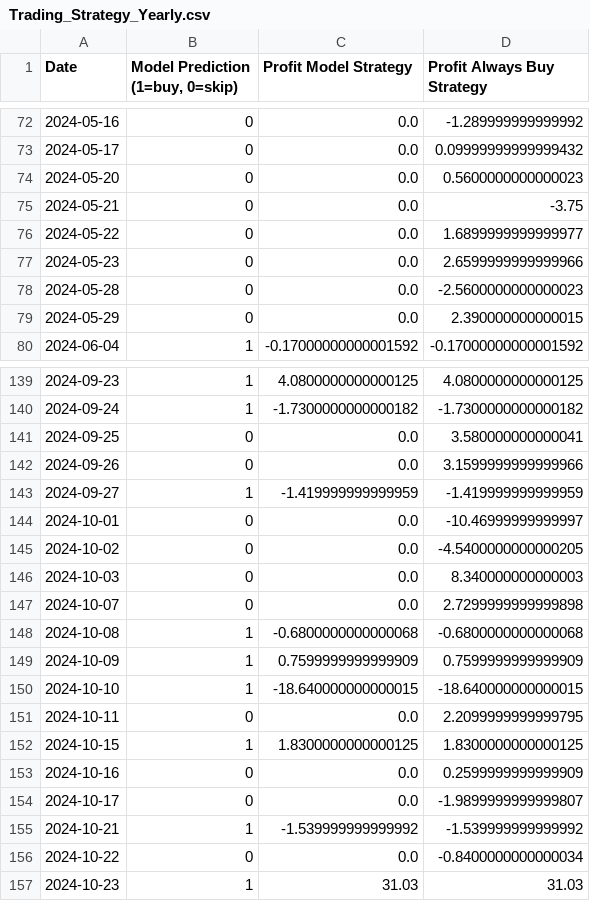
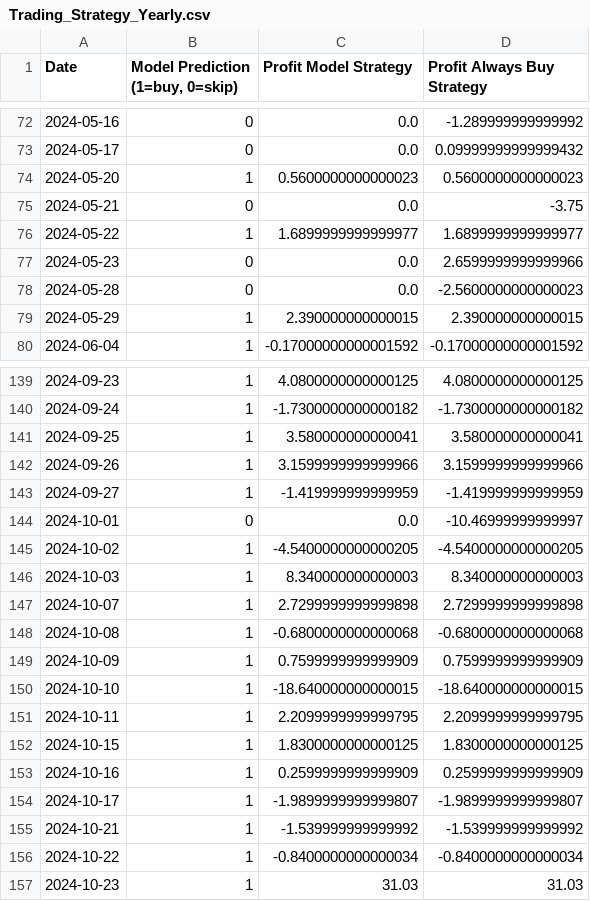
Before and after one commit to nowaymyname27/CS506_Project, a CSV file: modeling/Trading_Strategy_Yearly.csv, drawn as a sheet; only a part is shown, gaps mark what is left out; the diff covers the shown part only.

```diff
--- a/modeling/Trading_Strategy_Yearly.csv
+++ b/modeling/Trading_Strategy_Yearly.csv
@@ -73,8 +73,8 @@ Date,"Model Prediction (1=buy, 0=skip)",Profit Model Strategy,Profit Always Buy
 2024-05-17,0,0.0,0.09999999999999432
-2024-05-20,0,0.0,0.5600000000000023
+2024-05-20,1,0.5600000000000023,0.5600000000000023
 2024-05-21,0,0.0,-3.75
-2024-05-22,0,0.0,1.6899999999999977
+2024-05-22,1,1.6899999999999977,1.6899999999999977
 2024-05-23,0,0.0,2.6599999999999966
 2024-05-28,0,0.0,-2.5600000000000023
-2024-05-29,0,0.0,2.390000000000015
+2024-05-29,1,2.390000000000015,2.390000000000015
 2024-06-04,1,-0.17000000000001592,-0.17000000000001592
@@ -140,9 +140,9 @@ Date,"Model Prediction (1=buy, 0=skip)",Profit Model Strategy,Profit Always Buy
 2024-09-24,1,-1.7300000000000182,-1.7300000000000182
-2024-09-25,0,0.0,3.580000000000041
-2024-09-26,0,0.0,3.1599999999999966
+2024-09-25,1,3.580000000000041,3.580000000000041
+2024-09-26,1,3.1599999999999966,3.1599999999999966
 2024-09-27,1,-1.419999999999959,-1.419999999999959
 2024-10-01,0,0.0,-10.46999999999997
-2024-10-02,0,0.0,-4.5400000000000205
-2024-10-03,0,0.0,8.340000000000003
-2024-10-07,0,0.0,2.7299999999999898
+2024-10-02,1,-4.5400000000000205,-4.5400000000000205
+2024-10-03,1,8.340000000000003,8.340000000000003
+2024-10-07,1,2.7299999999999898,2.7299999999999898
 2024-10-08,1,-0.6800000000000068,-0.6800000000000068
@@ -150,8 +150,8 @@ Date,"Model Prediction (1=buy, 0=skip)",Profit Model Strategy,Profit Always Buy
 2024-10-10,1,-18.640000000000015,-18.640000000000015
-2024-10-11,0,0.0,2.2099999999999795
+2024-10-11,1,2.2099999999999795,2.2099999999999795
 2024-10-15,1,1.8300000000000125,1.8300000000000125
-2024-10-16,0,0.0,0.2599999999999909
-2024-10-17,0,0.0,-1.9899999999999807
+2024-10-16,1,0.2599999999999909,0.2599999999999909
+2024-10-17,1,-1.9899999999999807,-1.9899999999999807
 2024-10-21,1,-1.539999999999992,-1.539999999999992
-2024-10-22,0,0.0,-0.8400000000000034
+2024-10-22,1,-0.8400000000000034,-0.8400000000000034
 2024-10-23,1,31.03,31.03
```
Also changed, not shown: 28 edited cells elsewhere in this file, modeling/TSLA_Yearly_Classified.csv, 5 other files.
